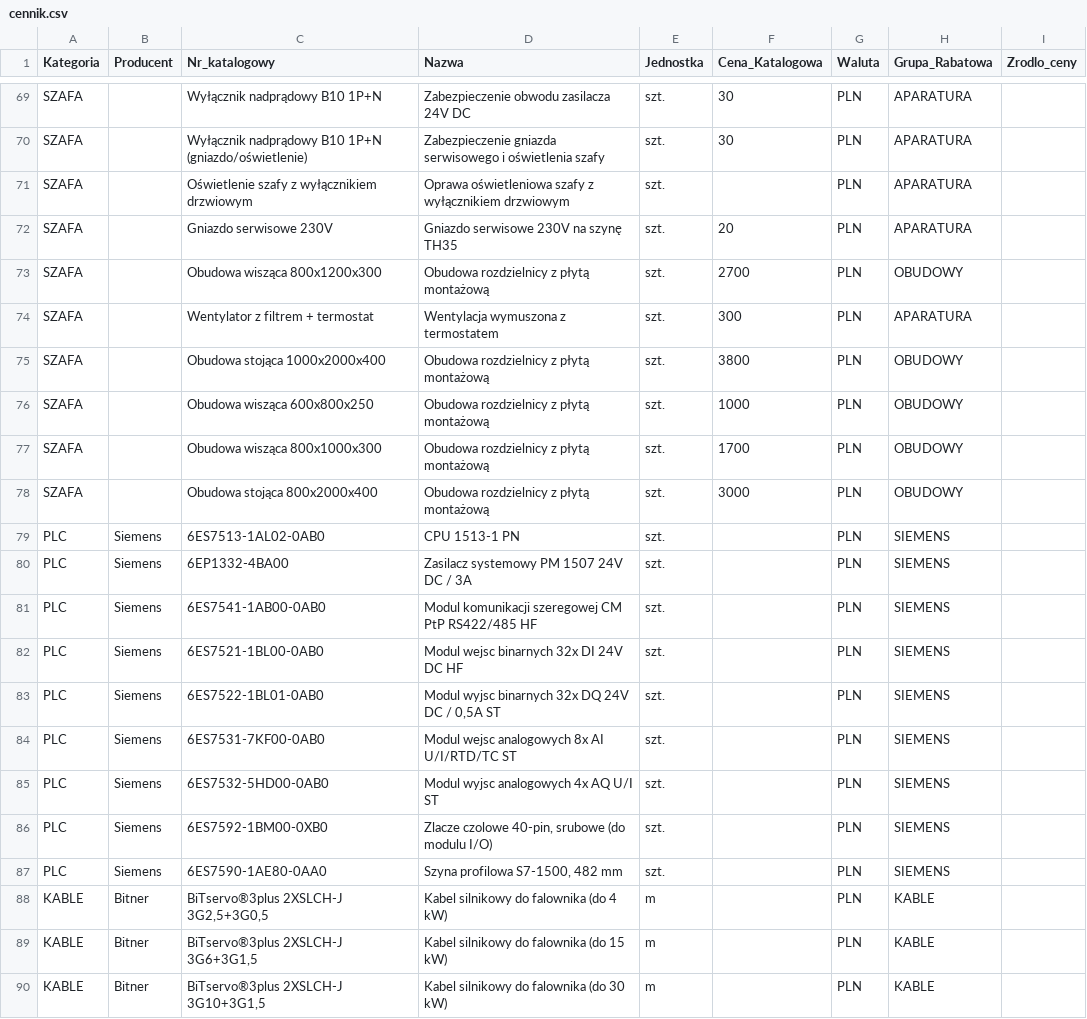
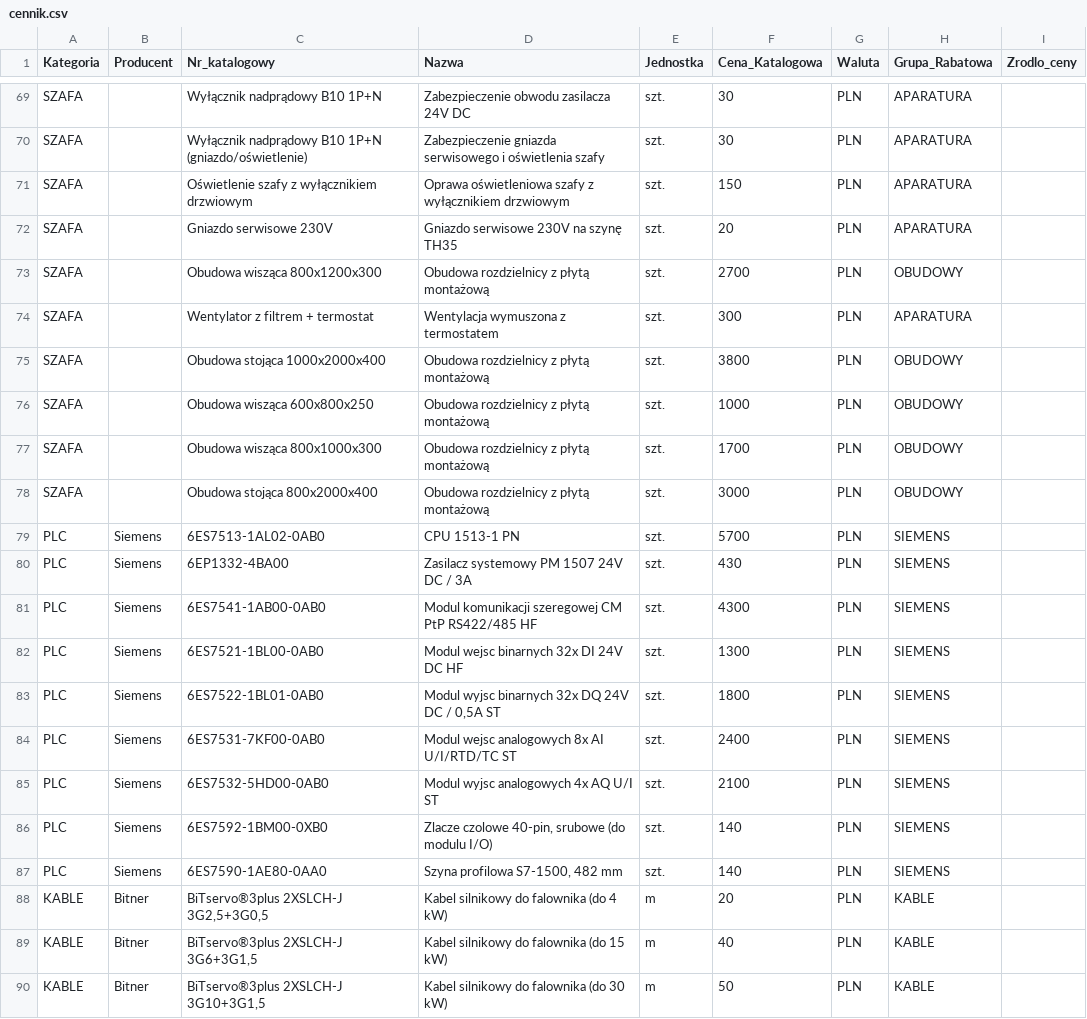
Before and after one commit to MichalRado09/Panel-AKPiA, a CSV file: cennik.csv, drawn as a sheet; only a part is shown, gaps mark what is left out.

```diff
--- a/cennik.csv
+++ b/cennik.csv
@@ -70,3 +70,3 @@ SZAFA;;Wyłącznik nadprądowy B10 1P+N;Zabezpieczenie obwodu zasilacza 24V DC;s
 SZAFA;;Wyłącznik nadprądowy B10 1P+N (gniazdo/oświetlenie);Zabezpieczenie gniazda serwisowego i oświetlenia szafy;szt.;30;PLN;APARATURA;
-SZAFA;;Oświetlenie szafy z wyłącznikiem drzwiowym;Oprawa oświetleniowa szafy z wyłącznikiem drzwiowym;szt.;;PLN;APARATURA;
+SZAFA;;Oświetlenie szafy z wyłącznikiem drzwiowym;Oprawa oświetleniowa szafy z wyłącznikiem drzwiowym;szt.;150;PLN;APARATURA;
 SZAFA;;Gniazdo serwisowe 230V;Gniazdo serwisowe 230V na szynę TH35;szt.;20;PLN;APARATURA;
@@ -78,13 +78,13 @@ SZAFA;;Obudowa wisząca 800x1000x300;Obudowa rozdzielnicy z płytą montażową;
 SZAFA;;Obudowa stojąca 800x2000x400;Obudowa rozdzielnicy z płytą montażową;szt.;3000;PLN;OBUDOWY;
-PLC;Siemens;6ES7513-1AL02-0AB0;CPU 1513-1 PN;szt.;;PLN;SIEMENS;
-PLC;Siemens;6EP1332-4BA00;Zasilacz systemowy PM 1507 24V DC / 3A;szt.;;PLN;SIEMENS;
-PLC;Siemens;6ES7541-1AB00-0AB0;Modul komunikacji szeregowej CM PtP RS422/485 HF;szt.;;PLN;SIEMENS;
-PLC;Siemens;6ES7521-1BL00-0AB0;Modul wejsc binarnych 32x DI 24V DC HF;szt.;;PLN;SIEMENS;
-PLC;Siemens;6ES7522-1BL01-0AB0;Modul wyjsc binarnych 32x DQ 24V DC / 0,5A ST;szt.;;PLN;SIEMENS;
-PLC;Siemens;6ES7531-7KF00-0AB0;Modul wejsc analogowych 8x AI U/I/RTD/TC ST;szt.;;PLN;SIEMENS;
-PLC;Siemens;6ES7532-5HD00-0AB0;Modul wyjsc analogowych 4x AQ U/I ST;szt.;;PLN;SIEMENS;
-PLC;Siemens;6ES7592-1BM00-0XB0;Zlacze czolowe 40-pin, srubowe (do modulu I/O);szt.;;PLN;SIEMENS;
-PLC;Siemens;6ES7590-1AE80-0AA0;Szyna profilowa S7-1500, 482 mm;szt.;;PLN;SIEMENS;
-KABLE;Bitner;BiTservo®3plus 2XSLCH-J 3G2,5+3G0,5;Kabel silnikowy do falownika (do 4 kW);m;;PLN;KABLE;
-KABLE;Bitner;BiTservo®3plus 2XSLCH-J 3G6+3G1,5;Kabel silnikowy do falownika (do 15 kW);m;;PLN;KABLE;
-KABLE;Bitner;BiTservo®3plus 2XSLCH-J 3G10+3G1,5;Kabel silnikowy do falownika (do 30 kW);m;;PLN;KABLE;
+PLC;Siemens;6ES7513-1AL02-0AB0;CPU 1513-1 PN;szt.;5700;PLN;SIEMENS;
+PLC;Siemens;6EP1332-4BA00;Zasilacz systemowy PM 1507 24V DC / 3A;szt.;430;PLN;SIEMENS;
+PLC;Siemens;6ES7541-1AB00-0AB0;Modul komunikacji szeregowej CM PtP RS422/485 HF;szt.;4300;PLN;SIEMENS;
+PLC;Siemens;6ES7521-1BL00-0AB0;Modul wejsc binarnych 32x DI 24V DC HF;szt.;1300;PLN;SIEMENS;
+PLC;Siemens;6ES7522-1BL01-0AB0;Modul wyjsc binarnych 32x DQ 24V DC / 0,5A ST;szt.;1800;PLN;SIEMENS;
+PLC;Siemens;6ES7531-7KF00-0AB0;Modul wejsc analogowych 8x AI U/I/RTD/TC ST;szt.;2400;PLN;SIEMENS;
+PLC;Siemens;6ES7532-5HD00-0AB0;Modul wyjsc analogowych 4x AQ U/I ST;szt.;2100;PLN;SIEMENS;
+PLC;Siemens;6ES7592-1BM00-0XB0;Zlacze czolowe 40-pin, srubowe (do modulu I/O);szt.;140;PLN;SIEMENS;
+PLC;Siemens;6ES7590-1AE80-0AA0;Szyna profilowa S7-1500, 482 mm;szt.;140;PLN;SIEMENS;
+KABLE;Bitner;BiTservo®3plus 2XSLCH-J 3G2,5+3G0,5;Kabel silnikowy do falownika (do 4 kW);m;20;PLN;KABLE;
+KABLE;Bitner;BiTservo®3plus 2XSLCH-J 3G6+3G1,5;Kabel silnikowy do falownika (do 15 kW);m;40;PLN;KABLE;
+KABLE;Bitner;BiTservo®3plus 2XSLCH-J 3G10+3G1,5;Kabel silnikowy do falownika (do 30 kW);m;50;PLN;KABLE;
```
Also changed, not shown: 1 other file.
